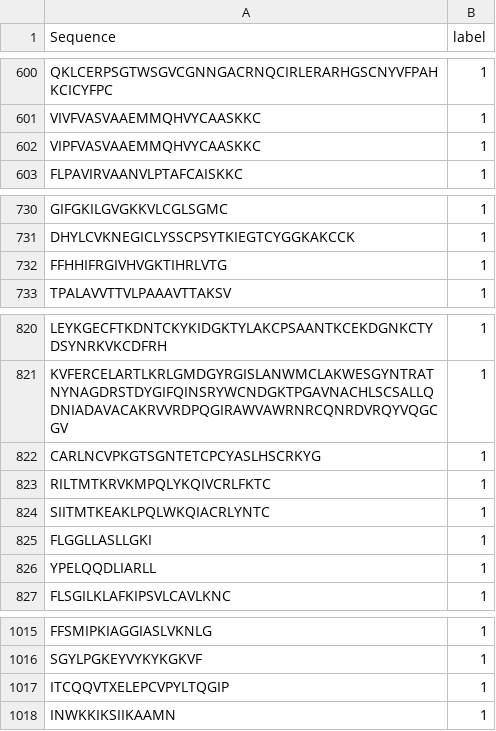
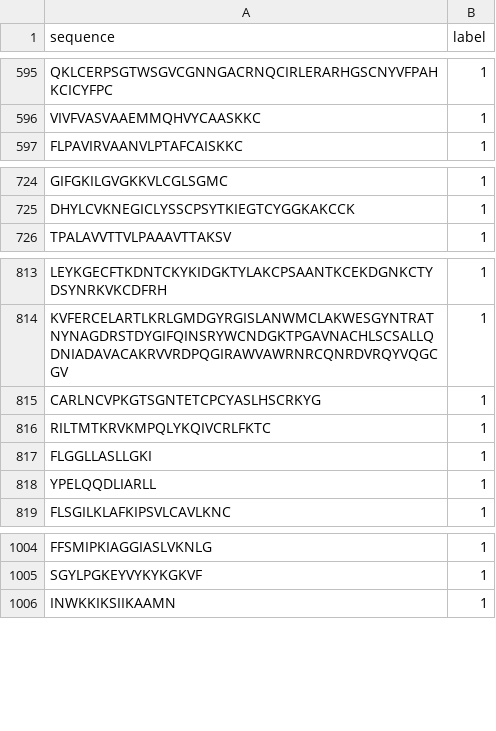
Before and after one commit to AnaLuisaIA/antifungal-peptides, a CSV file: databases/MAMP-Pred/MAMP-Pred_labeled.csv, drawn as a sheet; only a part is shown, gaps mark what is left out; the diff covers the shown part only.

```diff
--- a/databases/MAMP-Pred/MAMP-Pred_labeled.csv
+++ b/databases/MAMP-Pred/MAMP-Pred_labeled.csv
@@ -1 +1 @@
-Sequence,label
+sequence,label
@@ -601,3 +596,2 @@ QKLCERPSGTWSGVCGNNGACRNQCIRLERARHGSCNYVFPAHKCICYFPC,1
 VIVFVASVAAEMMQHVYCAASKKC,1
-VIPFVASVAAEMMQHVYCAASKKC,1
 FLPAVIRVAANVLPTAFCAISKKC,1
@@ -731,3 +725,2 @@ GIFGKILGVGKKVLCGLSGMC,1
 DHYLCVKNEGICLYSSCPSYTKIEGTCYGGKAKCCK,1
-FFHHIFRGIVHVGKTIHRLVTG,1
 TPALAVVTTVLPAAAVTTAKSV,1
@@ -823,3 +816,2 @@ CARLNCVPKGTSGNTETCPCYASLHSCRKYG,1
 RILTMTKRVKMPQLYKQIVCRLFKTC,1
-SIITMTKEAKLPQLWKQIACRLYNTC,1
 FLGGLLASLLGKI,1
@@ -1016,3 +1005,2 @@ FFSMIPKIAGGIASLVKNLG,1
 SGYLPGKEYVYKYKGKVF,1
-ITCQQVTXELEPCVPYLTQGIP,1
 INWKKIKSIIKAAMN,1
```
Also changed, not shown: 8 removed rows elsewhere in this file, 3 other files.
